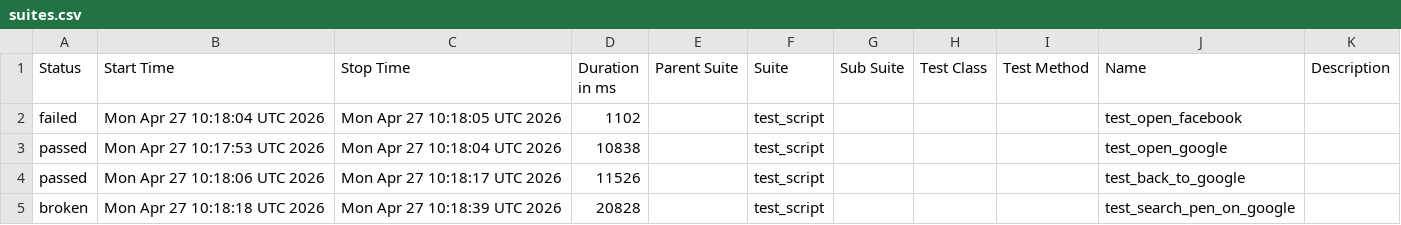
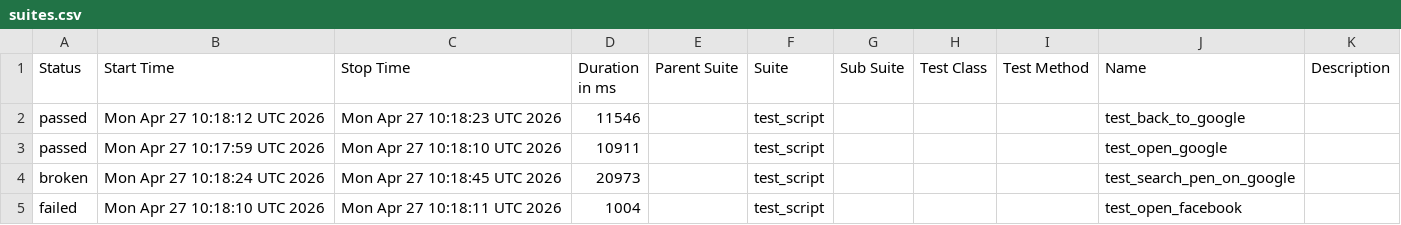
Before and after one commit to mohithreddy136/AAVA1, a CSV file: data/suites.csv, drawn as a sheet.

```diff
--- a/data/suites.csv
+++ b/data/suites.csv
@@ -1,5 +1,5 @@
 "Status","Start Time","Stop Time","Duration in ms","Parent Suite","Suite","Sub Suite","Test Class","Test Method","Name","Description"
-"failed","Mon Apr 27 10:18:04 UTC 2026","Mon Apr 27 10:18:05 UTC 2026","1102","","test_script","","","","test_open_facebook",""
-"passed","Mon Apr 27 10:17:53 UTC 2026","Mon Apr 27 10:18:04 UTC 2026","10838","","test_script","","","","test_open_google",""
-"passed","Mon Apr 27 10:18:06 UTC 2026","Mon Apr 27 10:18:17 UTC 2026","11526","","test_script","","","","test_back_to_google",""
-"broken","Mon Apr 27 10:18:18 UTC 2026","Mon Apr 27 10:18:39 UTC 2026","20828","","test_script","","","","test_search_pen_on_google",""
+"passed","Mon Apr 27 10:18:12 UTC 2026","Mon Apr 27 10:18:23 UTC 2026","11546","","test_script","","","","test_back_to_google",""
+"passed","Mon Apr 27 10:17:59 UTC 2026","Mon Apr 27 10:18:10 UTC 2026","10911","","test_script","","","","test_open_google",""
+"broken","Mon Apr 27 10:18:24 UTC 2026","Mon Apr 27 10:18:45 UTC 2026","20973","","test_script","","","","test_search_pen_on_google",""
+"failed","Mon Apr 27 10:18:10 UTC 2026","Mon Apr 27 10:18:11 UTC 2026","1004","","test_script","","","","test_open_facebook",""
```
Also changed, not shown: 24 other files.
